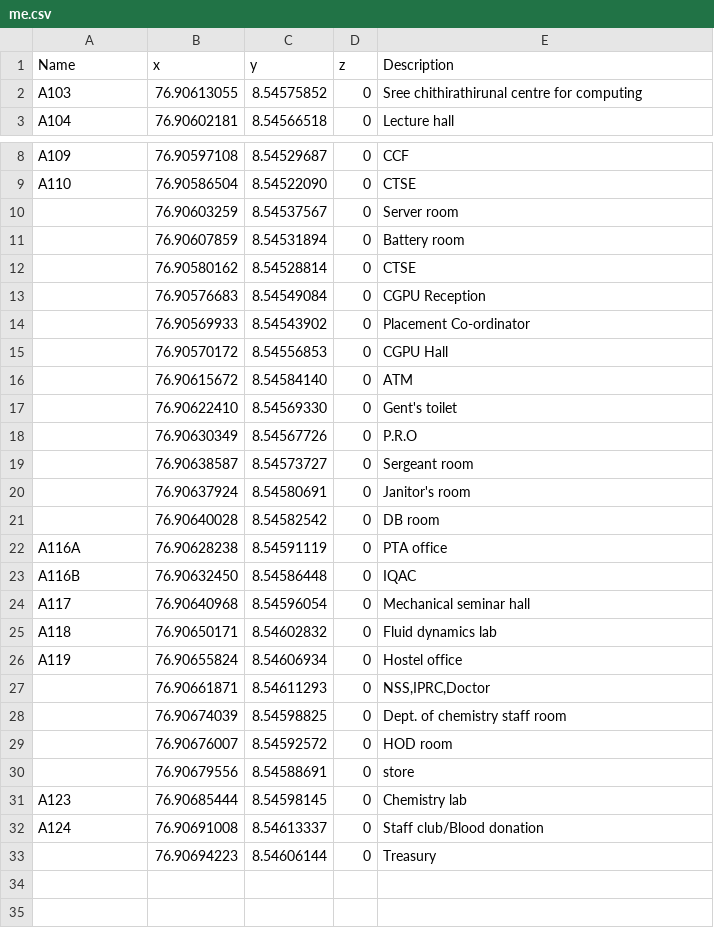
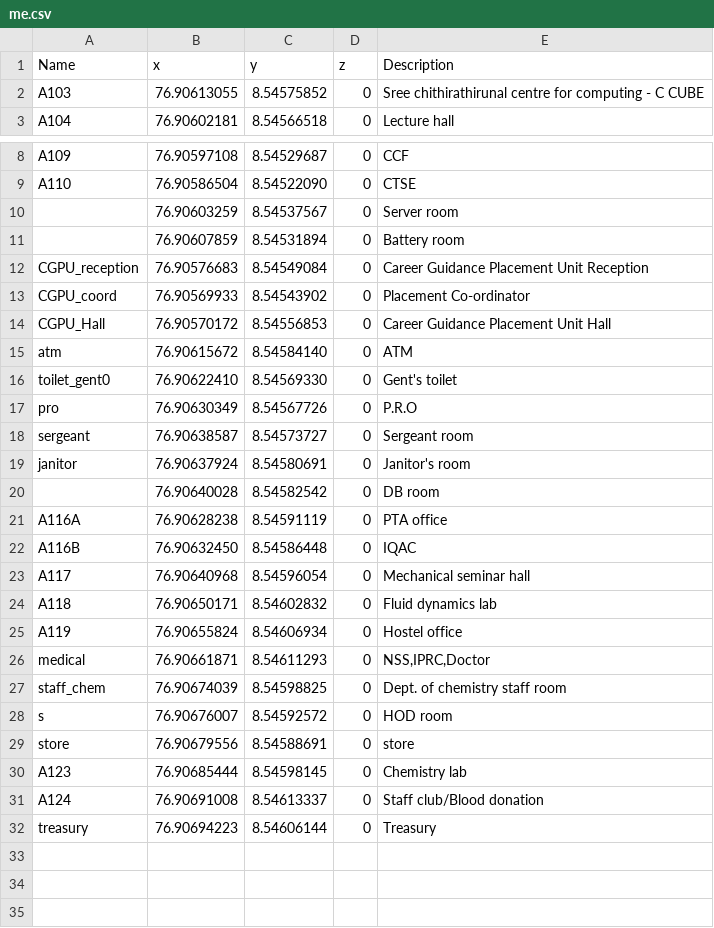
Before and after one commit to HariSK20/CETGo_Data, a CSV file: me.csv, drawn as a sheet; only a part is shown, gaps mark what is left out; the shorter side is filled out with more unchanged rows.

```diff
--- a/me.csv
+++ b/me.csv
@@ -1,3 +1,3 @@
 Name,x,y,z,Description
-A103,76.90613055,8.54575852,0,Sree chithirathirunal centre for computing
+A103,76.90613055,8.54575852,0,Sree chithirathirunal centre for computing - C CUBE
 A104,76.90602181,8.54566518,0,Lecture  hall
@@ -11,11 +11,10 @@ A110,76.90586504,8.54522090 ,0,CTSE
 ,76.90607859,8.54531894,0,Battery room
-,76.90580162,8.54528814,0,CTSE
-,76.90576683,8.54549084,0,CGPU Reception
-,76.90569933,8.54543902,0,Placement Co-ordinator
-,76.90570172,8.54556853,0,CGPU Hall
-,76.90615672,8.54584140 ,0,ATM
-,76.90622410 ,8.54569330 ,0,Gent's toilet
-,76.90630349,8.54567726,0,P.R.O
-,76.90638587,8.54573727,0,Sergeant room
-,76.90637924,8.54580691,0,Janitor's room
+CGPU_reception,76.90576683,8.54549084,0,Career Guidance Placement Unit Reception
+CGPU_coord,76.90569933,8.54543902,0,Placement Co-ordinator
+CGPU_Hall,76.90570172,8.54556853,0,Career Guidance Placement Unit Hall
+atm,76.90615672,8.54584140 ,0,ATM
+toilet_gent0,76.90622410 ,8.54569330 ,0,Gent's toilet
+pro,76.90630349,8.54567726,0,P.R.O
+sergeant,76.90638587,8.54573727,0,Sergeant room
+janitor,76.90637924,8.54580691,0,Janitor's room
 ,76.90640028,8.54582542,0,DB room
@@ -26,9 +25,9 @@ A118,76.90650171,8.54602832,0,Fluid dynamics lab
 A119,76.90655824,8.54606934,0,Hostel office
-,76.90661871,8.54611293,0,"NSS,IPRC,Doctor"
-,76.90674039,8.54598825,0,Dept. of chemistry staff room
-,76.90676007,8.54592572,0,HOD room
-,76.90679556,8.54588691,0,store
+medical,76.90661871,8.54611293,0,"NSS,IPRC,Doctor"
+staff_chem,76.90674039,8.54598825,0,Dept. of chemistry staff room
+s,76.90676007,8.54592572,0,HOD room
+store,76.90679556,8.54588691,0,store
 A123,76.90685444,8.54598145,0,Chemistry lab
 A124,76.90691008,8.54613337,0,Staff club/Blood donation
-,76.90694223,8.54606144,0,Treasury
+treasury,76.90694223,8.54606144,0,Treasury
 ,,,,
```
Also changed, not shown: 5 other files.
